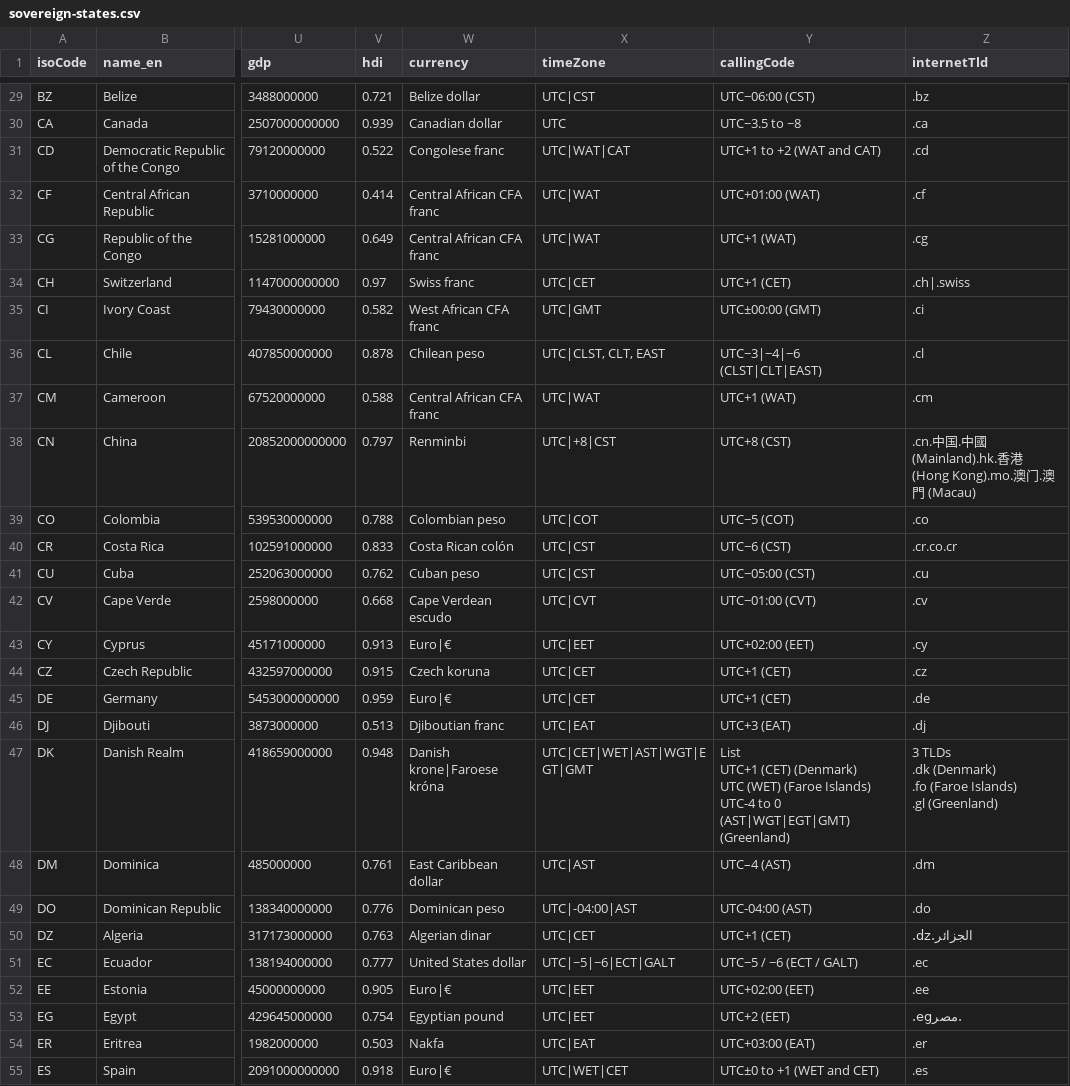
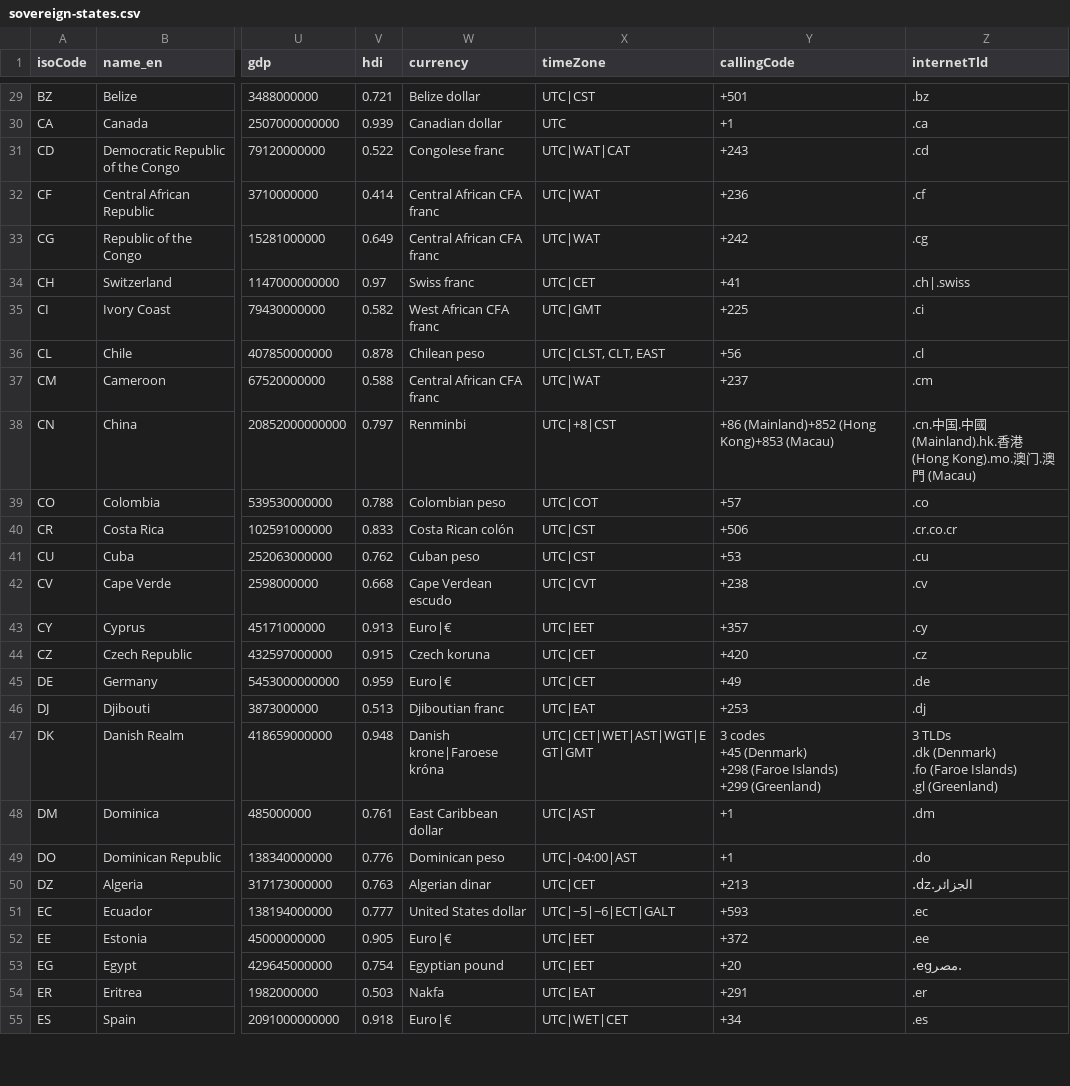
Before and after one commit to mucadoo/country-info-scraper, a CSV file: sovereign-states.csv, drawn as a sheet; only a part is shown, gaps mark what is left out; ↵ is a line break in a cell; the diff covers the shown part only; the diff names each change by its address in the sheet, - before the commit and + after, or states it on an @@ line.

```diff
--- a/sovereign-states.csv
+++ b/sovereign-states.csv
-Y29 (callingCode): UTC−06:00 (CST)
+Y29 (callingCode): +501
-Y30 (callingCode): UTC−3.5 to −8
+Y30 (callingCode): +1
-Y31 (callingCode): UTC+1 to +2 (WAT and CAT)
+Y31 (callingCode): +243
-Y32 (callingCode): UTC+01:00 (WAT)
+Y32 (callingCode): +236
-Y33 (callingCode): UTC+1 (WAT)
+Y33 (callingCode): +242
-Y34 (callingCode): UTC+1 (CET)
+Y34 (callingCode): +41
-Y35 (callingCode): UTC±00:00 (GMT)
+Y35 (callingCode): +225
-Y36 (callingCode): UTC−3|−4|−6 (CLST|CLT|EAST)
+Y36 (callingCode): +56
-Y37 (callingCode): UTC+1 (WAT)
+Y37 (callingCode): +237
-Y38 (callingCode): UTC+8 (CST)
+Y38 (callingCode): +86 (Mainland)+852 (Hong Kong)+853 (Macau)
-Y39 (callingCode): UTC−5 (COT)
+Y39 (callingCode): +57
-Y40 (callingCode): UTC−6 (CST)
+Y40 (callingCode): +506
-Y41 (callingCode): UTC−05:00 (CST)
+Y41 (callingCode): +53
-Y42 (callingCode): UTC−01:00 (CVT)
+Y42 (callingCode): +238
-Y43 (callingCode): UTC+02:00 (EET)
+Y43 (callingCode): +357
-Y44 (callingCode): UTC+1 (CET)
+Y44 (callingCode): +420
-Y45 (callingCode): UTC+1 (CET)
+Y45 (callingCode): +49
-Y46 (callingCode): UTC+3 (EAT)
+Y46 (callingCode): +253
-Y47 (callingCode): List ↵ UTC+1 (CET) (Denmark) ↵ UTC (WET) (Faroe Islands) ↵ UTC-4 to 0 (AST|WGT|EGT|GMT) (Greenland)
+Y47 (callingCode): 3 codes ↵ +45 (Denmark) ↵ +298 (Faroe Islands) ↵ +299 (Greenland)
-Y48 (callingCode): UTC–4 (AST)
+Y48 (callingCode): +1
-Y49 (callingCode): UTC-04:00 (AST)
+Y49 (callingCode): +1
-Y50 (callingCode): UTC+1 (CET)
+Y50 (callingCode): +213
-Y51 (callingCode): UTC−5 / −6 (ECT / GALT)
+Y51 (callingCode): +593
-Y52 (callingCode): UTC+02:00 (EET)
+Y52 (callingCode): +372
-Y53 (callingCode): UTC+2 (EET)
+Y53 (callingCode): +20
-Y54 (callingCode): UTC+03:00 (EAT)
+Y54 (callingCode): +291
-Y55 (callingCode): UTC±0 to +1 (WET and CET)
+Y55 (callingCode): +34
```
Also changed, not shown: 169 edited cells elsewhere in this file, 2 other files.
